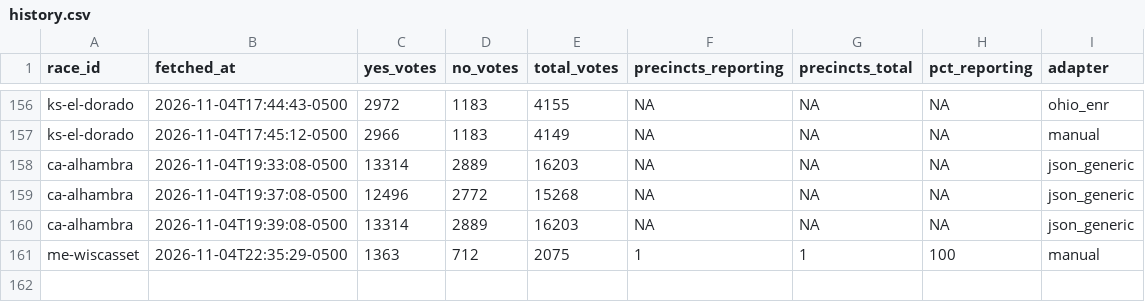
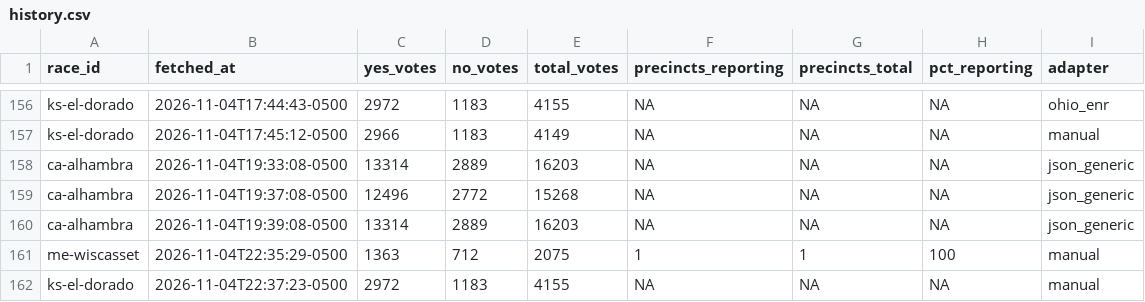
Before and after one commit to alexlundry/data_center_ballot_tracker, a CSV file: data/history.csv, drawn as a sheet; only a part is shown, gaps mark what is left out.

```diff
--- a/data/history.csv
+++ b/data/history.csv
@@ -161 +161,2 @@ ca-alhambra,2026-11-04T19:39:08-0500,13314,2889,16203,NA,NA,NA,json_generic
 me-wiscasset,2026-11-04T22:35:29-0500,1363,712,2075,1,1,100,manual
+ks-el-dorado,2026-11-04T22:37:23-0500,2972,1183,4155,NA,NA,NA,manual
```
Also changed, not shown: site/data/results.csv, 1 other file.
